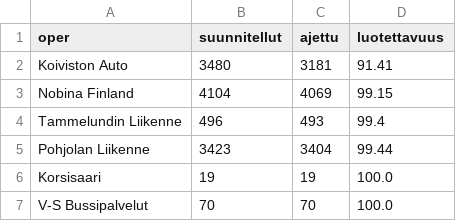
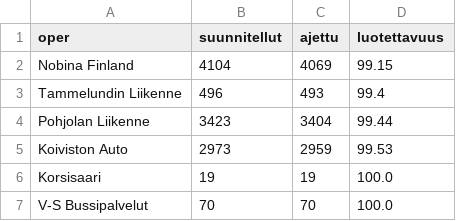
Before and after one commit to villeuusirauva-create/hsl-luotettavuus, a CSV file: tulokset/operaattorit_2026-08-16.csv, drawn as a sheet.

```diff
--- a/tulokset/operaattorit_2026-08-16.csv
+++ b/tulokset/operaattorit_2026-08-16.csv
@@ -1,3 +1,2 @@
 oper,suunnitellut,ajettu,luotettavuus
-Koiviston Auto,3480,3181,91.41
 Nobina Finland,4104,4069,99.15
@@ -5,2 +4,3 @@ Tammelundin Liikenne,496,493,99.4
 Pohjolan Liikenne,3423,3404,99.44
+Koiviston Auto,2973,2959,99.53
 Korsisaari,19,19,100.0
```
Also changed, not shown: tulokset/kellonaika.csv, tulokset/linjat_2026-08-16.csv, 5 other files.
